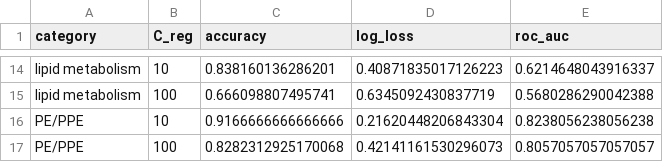
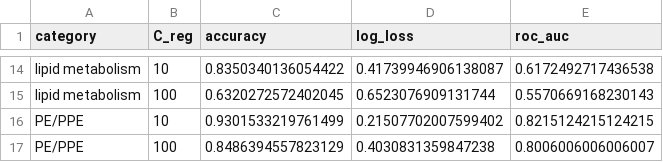
Before and after one commit to ajinich/mtb_tn_db, a CSV file: ml-standardised_data/results/true_ll_roc_xgbc_clare_basis.csv, drawn as a sheet; only a part is shown, gaps mark what is left out; the diff covers the shown part only; the diff names each change by its address in the sheet, - before the commit and + after, or states it on an @@ line.

```diff
--- a/ml-standardised_data/results/true_ll_roc_xgbc_clare_basis.csv
+++ b/ml-standardised_data/results/true_ll_roc_xgbc_clare_basis.csv
-C14 (accuracy): 0.838160136286201
+C14 (accuracy): 0.8350340136054422
-D14 (log_loss): 0.40871835017126223
+D14 (log_loss): 0.41739946906138087
-E14 (roc_auc): 0.6214648043916337
+E14 (roc_auc): 0.6172492717436538
-C15 (accuracy): 0.666098807495741
+C15 (accuracy): 0.6320272572402045
-D15 (log_loss): 0.6345092430837719
+D15 (log_loss): 0.6523076909131744
-E15 (roc_auc): 0.5680286290042388
+E15 (roc_auc): 0.5570669168230143
-C16 (accuracy): 0.9166666666666666
+C16 (accuracy): 0.9301533219761499
-D16 (log_loss): 0.21620448206843304
+D16 (log_loss): 0.21507702007599402
-E16 (roc_auc): 0.8238056238056238
+E16 (roc_auc): 0.8215124215124215
-C17 (accuracy): 0.8282312925170068
+C17 (accuracy): 0.8486394557823129
-D17 (log_loss): 0.42141161530296073
+D17 (log_loss): 0.4030831359847238
-E17 (roc_auc): 0.8057057057057057
+E17 (roc_auc): 0.8006006006006007
```
Also changed, not shown: 30 edited cells elsewhere in this file, ml-standardised_data/results/true_ll_roc_logreg_clare_basis.csv, 18 other files.
